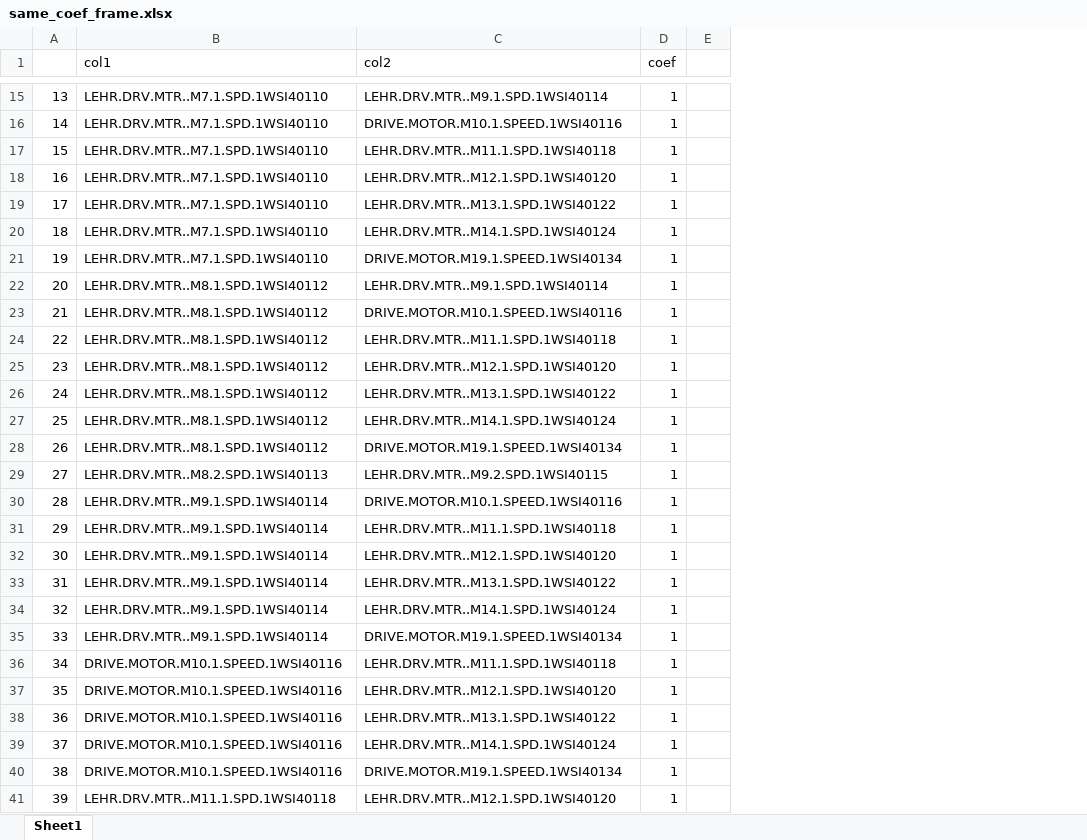
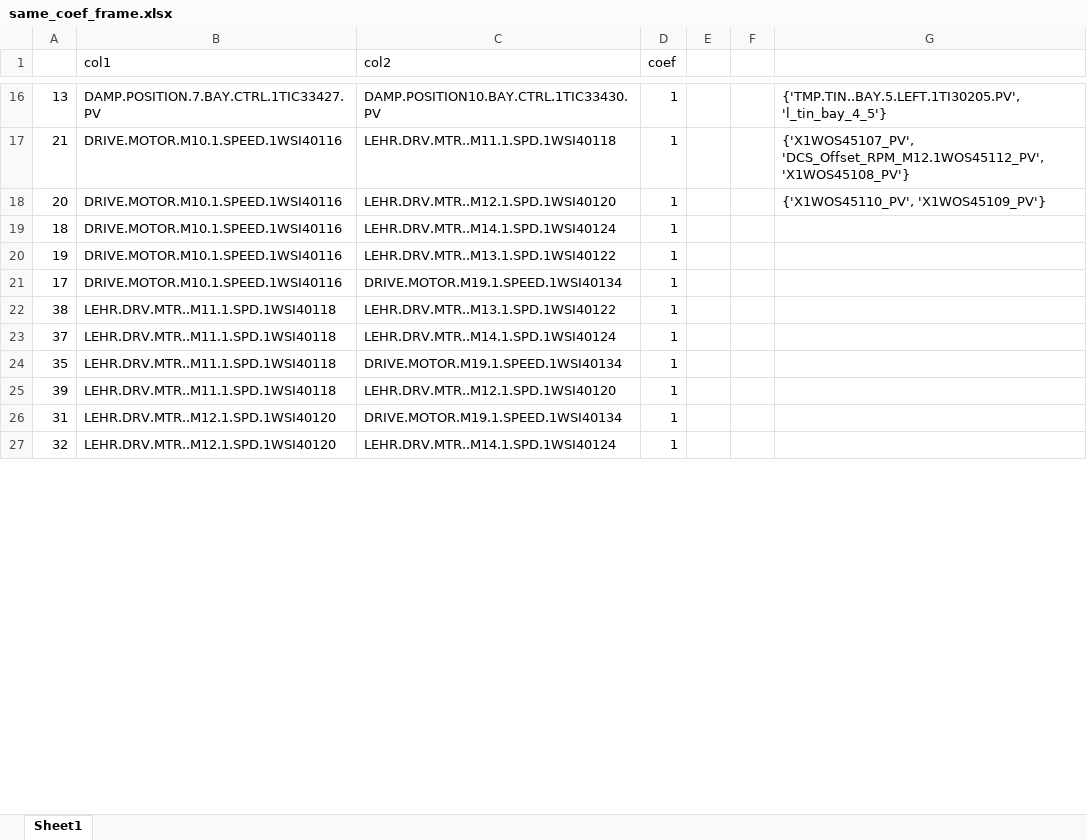
Before and after one commit to 2SEHI/DisplaySensor-Anomaly-Analysis, an Excel workbook: data/same_coef_frame.xlsx, sheet Sheet1, drawn as a sheet; only a part is shown, gaps mark what is left out; values as stored, in another font and other column widths than the file's, no cell formats; removed rows and columns are numbered as before the commit, all else as after; the diff covers the shown part only; the diff names each change by its address in the sheet, - before the commit and + after, or states it on an @@ line.

```diff
--- a/data/same_coef_frame.xlsx (sheet Sheet1)
+++ b/data/same_coef_frame.xlsx (sheet Sheet1)
-column E, empty
+column E, empty
+column F, empty
+column G, rows 16-18: {'TMP.TIN..BAY.5.LEFT.1TI30205.PV', 'l_tin_bay_4_5'} | {'X1WOS45107_PV', 'DCS_Offset_RPM_M12.1WOS45112_PV', 'X1WOS45108_PV'} | {'X1WOS45110_PV', 'X1WOS45109_PV'}
-B16 (col1): LEHR.DRV.MTR..M7.1.SPD.1WSI40110
+B16 (col1): DAMP.POSITION.7.BAY.CTRL.1TIC33427.PV
-C16 (col2): LEHR.DRV.MTR..M9.1.SPD.1WSI40114
+C16 (col2): DAMP.POSITION10.BAY.CTRL.1TIC33430.PV
-row 16: 14 | LEHR.DRV.MTR..M7.1.SPD.1WSI40110 | DRIVE.MOTOR.M10.1.SPEED.1WSI40116 | 1
-A17: 15
+A17: 21
-B17:B18 (col1): LEHR.DRV.MTR..M7.1.SPD.1WSI40110
+B17:B18 (col1): DRIVE.MOTOR.M10.1.SPEED.1WSI40116
-A18: 16
+A18: 20
-row 19: 17 | LEHR.DRV.MTR..M7.1.SPD.1WSI40110 | LEHR.DRV.MTR..M13.1.SPD.1WSI40122 | 1
-B19:B20 (col1): LEHR.DRV.MTR..M7.1.SPD.1WSI40110
+B19:B20 (col1): DRIVE.MOTOR.M10.1.SPEED.1WSI40116
-C20 (col2): DRIVE.MOTOR.M19.1.SPEED.1WSI40134
+C20 (col2): LEHR.DRV.MTR..M13.1.SPD.1WSI40122
-row 22: 20 | LEHR.DRV.MTR..M8.1.SPD.1WSI40112 | LEHR.DRV.MTR..M9.1.SPD.1WSI40114 | 1
-row 23: 21 | LEHR.DRV.MTR..M8.1.SPD.1WSI40112 | DRIVE.MOTOR.M10.1.SPEED.1WSI40116 | 1
-row 24: 22 | LEHR.DRV.MTR..M8.1.SPD.1WSI40112 | LEHR.DRV.MTR..M11.1.SPD.1WSI40118 | 1
-row 25: 23 | LEHR.DRV.MTR..M8.1.SPD.1WSI40112 | LEHR.DRV.MTR..M12.1.SPD.1WSI40120 | 1
-row 26: 24 | LEHR.DRV.MTR..M8.1.SPD.1WSI40112 | LEHR.DRV.MTR..M13.1.SPD.1WSI40122 | 1
-row 27: 25 | LEHR.DRV.MTR..M8.1.SPD.1WSI40112 | LEHR.DRV.MTR..M14.1.SPD.1WSI40124 | 1
-A21: 26
+A21: 17
-B21 (col1): LEHR.DRV.MTR..M8.1.SPD.1WSI40112
+B21 (col1): DRIVE.MOTOR.M10.1.SPEED.1WSI40116
-row 29: 27 | LEHR.DRV.MTR..M8.2.SPD.1WSI40113 | LEHR.DRV.MTR..M9.2.SPD.1WSI40115 | 1
-row 30: 28 | LEHR.DRV.MTR..M9.1.SPD.1WSI40114 | DRIVE.MOTOR.M10.1.SPEED.1WSI40116 | 1
-row 31: 29 | LEHR.DRV.MTR..M9.1.SPD.1WSI40114 | LEHR.DRV.MTR..M11.1.SPD.1WSI40118 | 1
-row 32: 30 | LEHR.DRV.MTR..M9.1.SPD.1WSI40114 | LEHR.DRV.MTR..M12.1.SPD.1WSI40120 | 1
-A22: 31
+A22: 38
-B22 (col1): LEHR.DRV.MTR..M9.1.SPD.1WSI40114
+B22 (col1): LEHR.DRV.MTR..M11.1.SPD.1WSI40118
-row 34: 32 | LEHR.DRV.MTR..M9.1.SPD.1WSI40114 | LEHR.DRV.MTR..M14.1.SPD.1WSI40124 | 1
-row 35: 33 | LEHR.DRV.MTR..M9.1.SPD.1WSI40114 | DRIVE.MOTOR.M19.1.SPEED.1WSI40134 | 1
-row 36: 34 | DRIVE.MOTOR.M10.1.SPEED.1WSI40116 | LEHR.DRV.MTR..M11.1.SPD.1WSI40118 | 1
-row 37: 35 | DRIVE.MOTOR.M10.1.SPEED.1WSI40116 | LEHR.DRV.MTR..M12.1.SPD.1WSI40120 | 1
-row 38: 36 | DRIVE.MOTOR.M10.1.SPEED.1WSI40116 | LEHR.DRV.MTR..M13.1.SPD.1WSI40122 | 1
-B23:B24 (col1): DRIVE.MOTOR.M10.1.SPEED.1WSI40116
+B23:B24 (col1): LEHR.DRV.MTR..M11.1.SPD.1WSI40118
-A24: 38
+A24: 35
+row 26: 31 | LEHR.DRV.MTR..M12.1.SPD.1WSI40120 | DRIVE.MOTOR.M19.1.SPEED.1WSI40134 | 1
+row 27: 32 | LEHR.DRV.MTR..M12.1.SPD.1WSI40120 | LEHR.DRV.MTR..M14.1.SPD.1WSI40124 | 1
```
Also changed, not shown: 55 added rows, 40 removed rows, 2 moved rows and 49 edited cells elsewhere in this sheet, cell formats, 3 other files.
